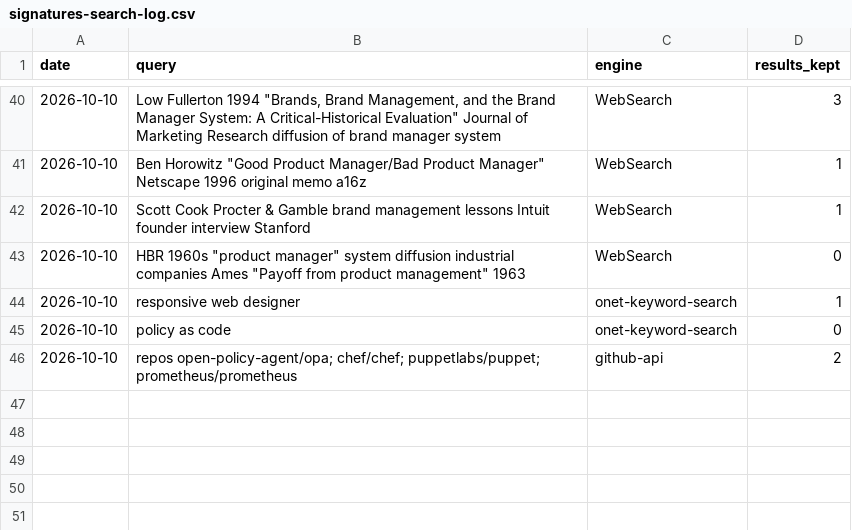
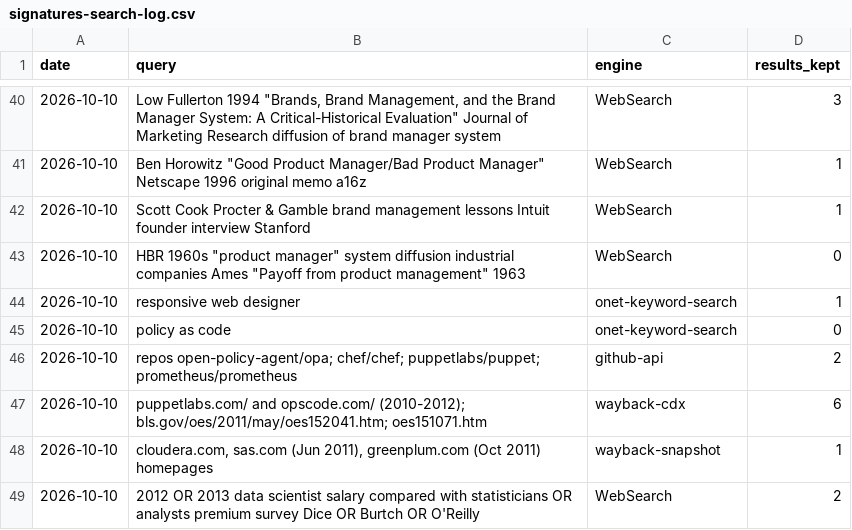
Before and after one commit to protocolvision/sig-p4b, a CSV file: drafts/research/who-owns-the-rules/results/rerun-2026-10-10/signatures-search-log.csv, drawn as a sheet; only a part is shown, gaps mark what is left out.

```diff
--- a/drafts/research/who-owns-the-rules/results/rerun-2026-10-10/signatures-search-log.csv
+++ b/drafts/research/who-owns-the-rules/results/rerun-2026-10-10/signatures-search-log.csv
@@ -46 +46,4 @@ date,query,engine,results_kept
 2026-10-10,"repos open-policy-agent/opa; chef/chef; puppetlabs/puppet; prometheus/prometheus",github-api,2
+2026-10-10,"puppetlabs.com/ and opscode.com/ (2010-2012); bls.gov/oes/2011/may/oes152041.htm; oes151071.htm",wayback-cdx,6
+2026-10-10,"cloudera.com, sas.com (Jun 2011), greenplum.com (Oct 2011) homepages",wayback-snapshot,1
+2026-10-10,"2012 OR 2013 data scientist salary compared with statisticians OR analysts premium survey Dice OR Burtch OR O'Reilly",WebSearch,2
```
Also changed, not shown: 7 other files.
